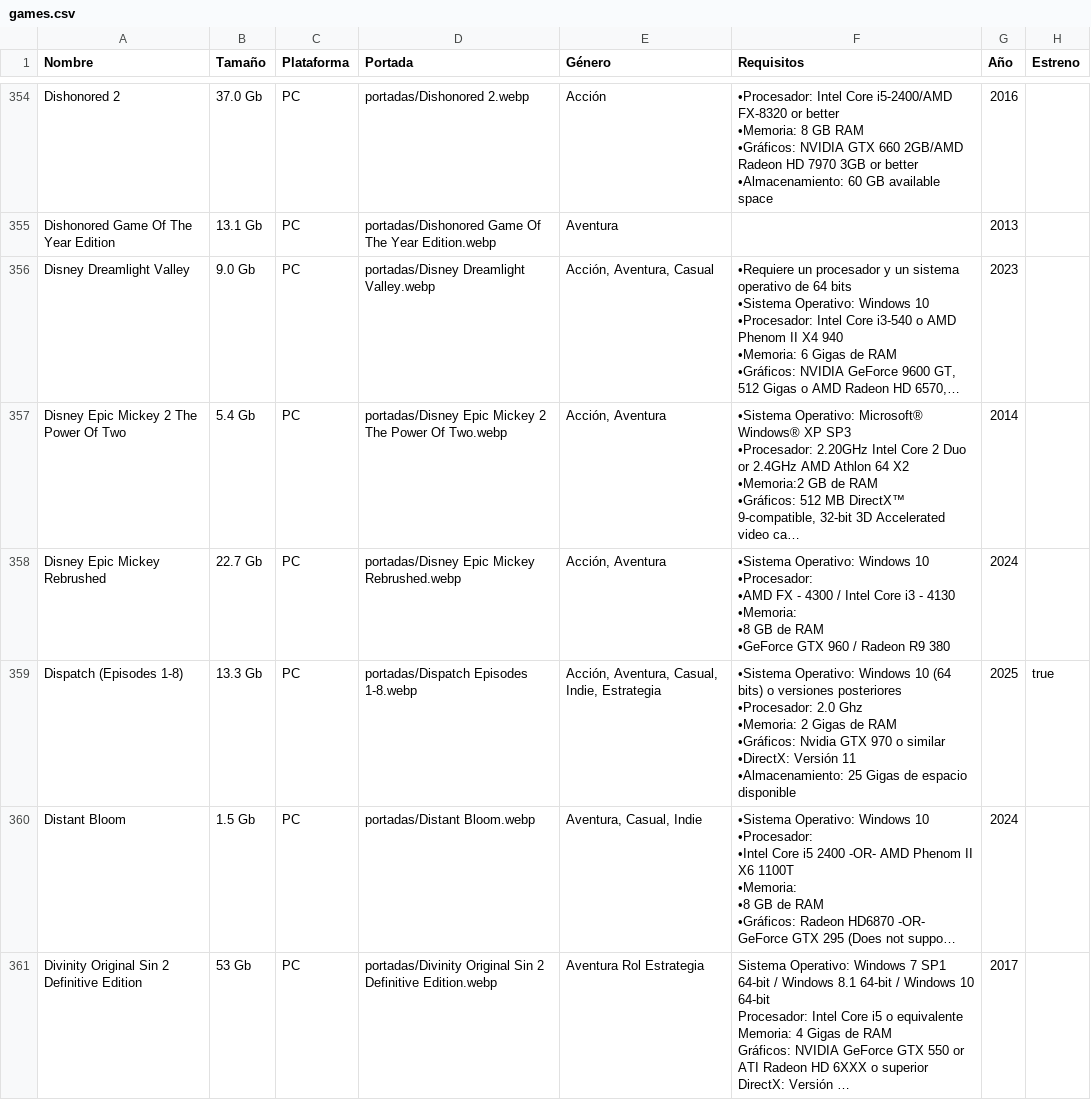
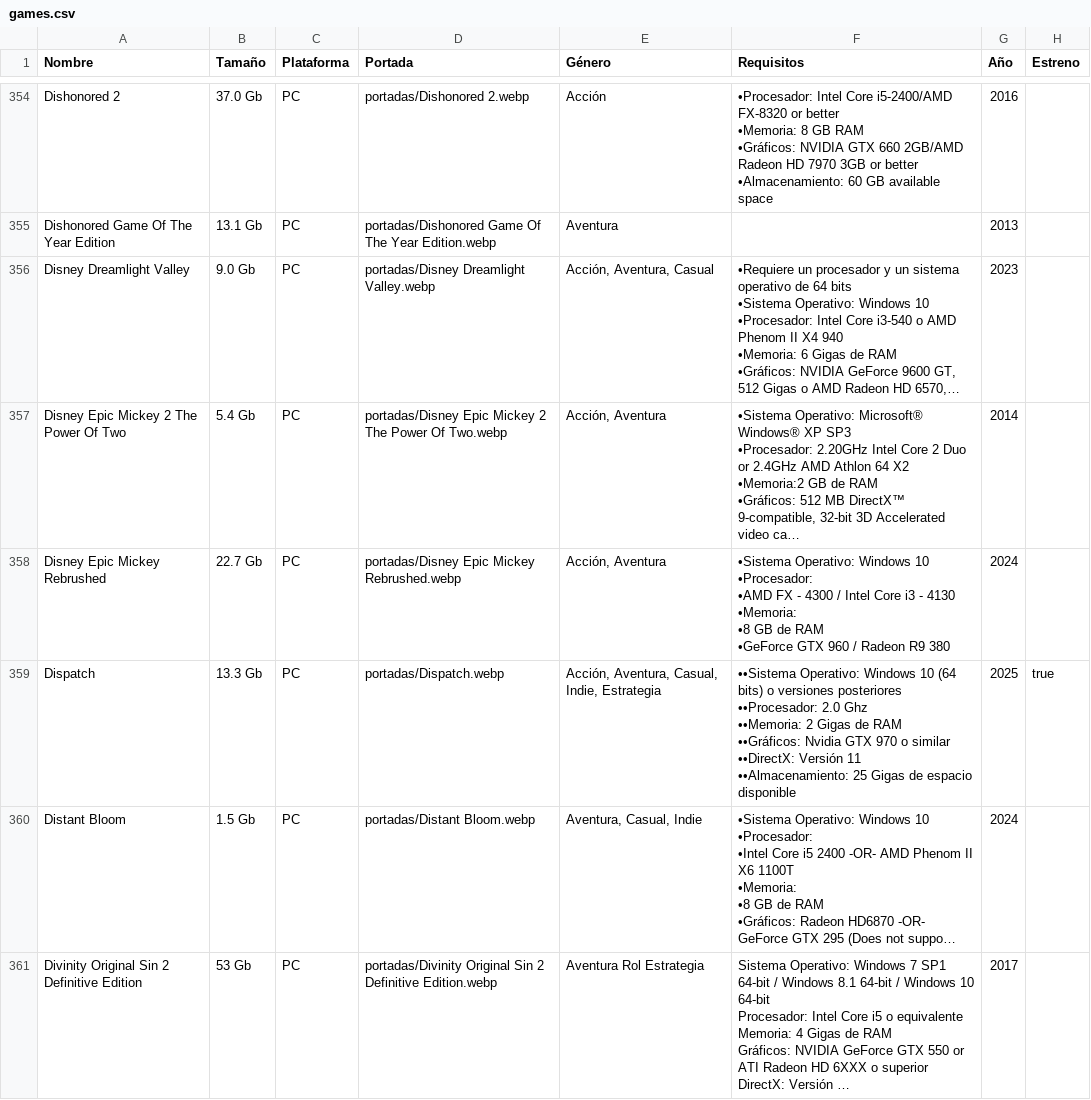
Before and after one commit to roberpc-coder/roberpc-coder.github.io, a CSV file: games.csv, drawn as a sheet; only a part is shown, gaps mark what is left out; long unchanged cells end in …; ↵ is a line break in a cell; the diff names each change by its address in the sheet, - before the commit and + after, or states it on an @@ line.

```diff
--- a/games.csv
+++ b/games.csv
-A359 (Nombre): Dispatch (Episodes 1-8)
+A359 (Nombre): Dispatch
-D359 (Portada): portadas/Dispatch Episodes 1-8.webp
+D359 (Portada): portadas/Dispatch.webp
-F359 (Requisitos): •Sistema Operativo: Windows 10 (64 bits) o versiones posteriores ↵ •Procesador: 2.0 Ghz ↵ •Memoria: 2 Gigas de RAM ↵ •Gráficos: Nvidia GTX 970 o similar ↵ •DirectX: Versión 11 ↵ •Almacenamiento: 25 Gigas…
+F359 (Requisitos): ••Sistema Operativo: Windows 10 (64 bits) o versiones posteriores ↵ ••Procesador: 2.0 Ghz ↵ ••Memoria: 2 Gigas de RAM ↵ ••Gráficos: Nvidia GTX 970 o similar ↵ ••DirectX: Versión 11 ↵ ••Almacenamiento: 25 Gigas…
```
Also changed, not shown: 1 other file.
